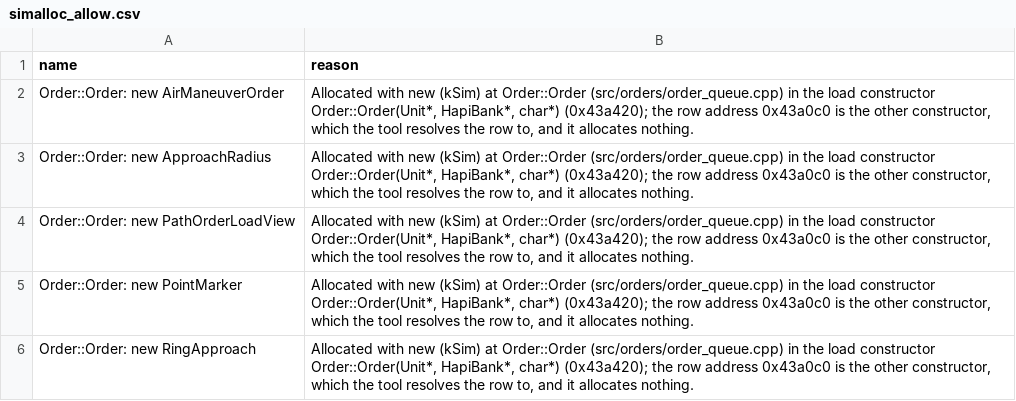
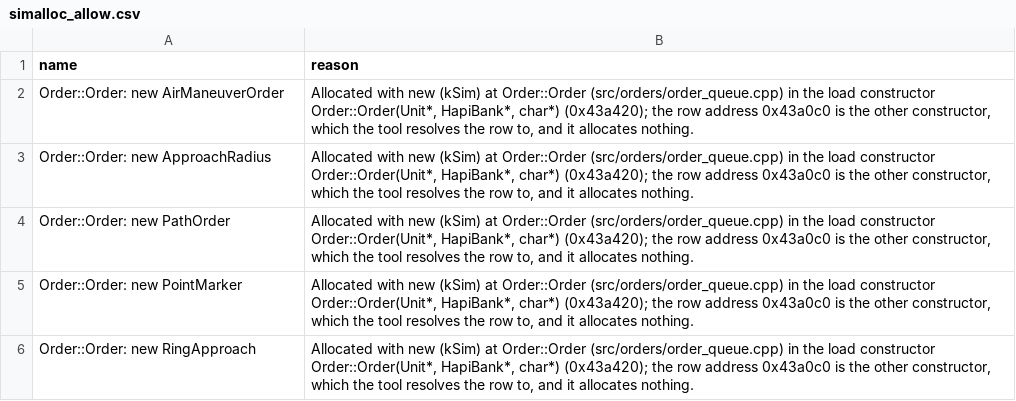
Before and after one commit to ozgb/byte-tactics-moddable, a CSV file: data/simalloc_allow.csv, drawn as a sheet.

```diff
--- a/data/simalloc_allow.csv
+++ b/data/simalloc_allow.csv
@@ -3,3 +3,3 @@ Order::Order: new AirManeuverOrder,"Allocated with new (kSim) at Order::Order (s
 Order::Order: new ApproachRadius,"Allocated with new (kSim) at Order::Order (src/orders/order_queue.cpp) in the load constructor Order::Order(Unit*, HapiBank*, char*) (0x43a420); the row address 0x43a0c0 is the other constructor, which the tool resolves the row to, and it allocates nothing."
-Order::Order: new PathOrderLoadView,"Allocated with new (kSim) at Order::Order (src/orders/order_queue.cpp) in the load constructor Order::Order(Unit*, HapiBank*, char*) (0x43a420); the row address 0x43a0c0 is the other constructor, which the tool resolves the row to, and it allocates nothing."
+Order::Order: new PathOrder,"Allocated with new (kSim) at Order::Order (src/orders/order_queue.cpp) in the load constructor Order::Order(Unit*, HapiBank*, char*) (0x43a420); the row address 0x43a0c0 is the other constructor, which the tool resolves the row to, and it allocates nothing."
 Order::Order: new PointMarker,"Allocated with new (kSim) at Order::Order (src/orders/order_queue.cpp) in the load constructor Order::Order(Unit*, HapiBank*, char*) (0x43a420); the row address 0x43a0c0 is the other constructor, which the tool resolves the row to, and it allocates nothing."
```
Also changed, not shown: data/hazards.csv, data/state_classes.csv, 4 other files.
